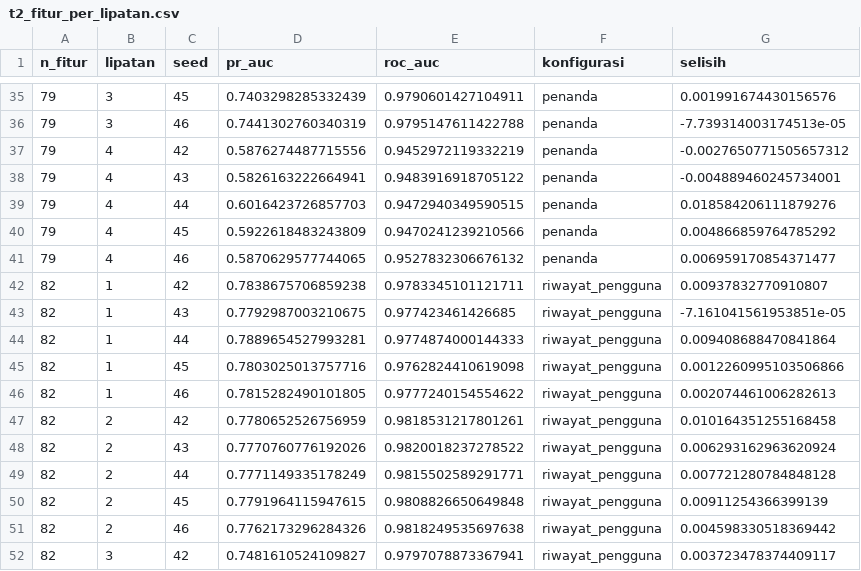
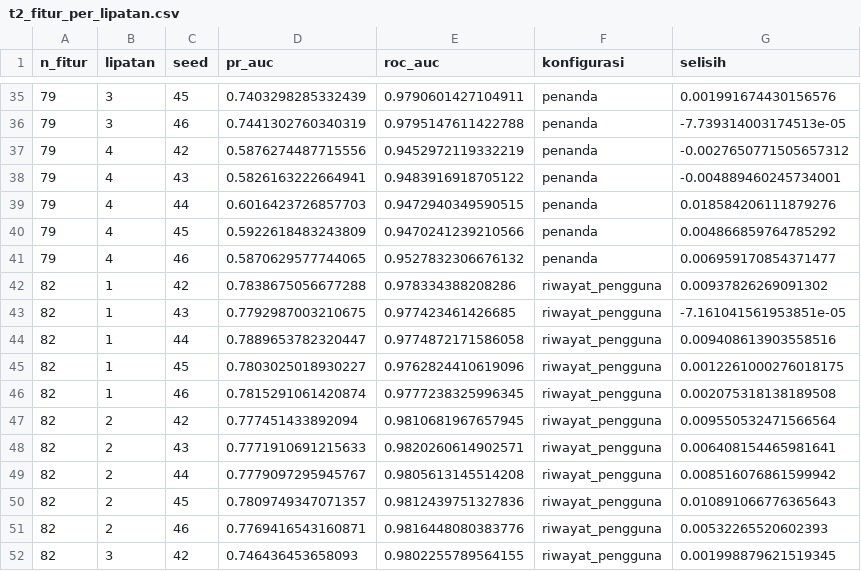
Before and after one commit to mhabibier/UTS-ML-KELOMPOK-11, a CSV file: kode/hasil/t2_fitur_per_lipatan.csv, drawn as a sheet; only a part is shown, gaps mark what is left out; the diff covers the shown part only.

```diff
--- a/kode/hasil/t2_fitur_per_lipatan.csv
+++ b/kode/hasil/t2_fitur_per_lipatan.csv
@@ -41,12 +41,12 @@ n_fitur,lipatan,seed,pr_auc,roc_auc,konfigurasi,selisih
 79,4,46,0.5870629577744065,0.9527832306676132,penanda,0.006959170854371477
-82,1,42,0.7838675706859238,0.9783345101121711,riwayat_pengguna,0.00937832770910807
+82,1,42,0.7838675056677288,0.978334388208286,riwayat_pengguna,0.00937826269091302
 82,1,43,0.7792987003210675,0.977423461426685,riwayat_pengguna,-7.161041561953851e-05
-82,1,44,0.7889654527993281,0.9774874000144333,riwayat_pengguna,0.009408688470841864
-82,1,45,0.7803025013757716,0.9762824410619098,riwayat_pengguna,0.0012260995103506866
-82,1,46,0.7815282490101805,0.9777240154554622,riwayat_pengguna,0.002074461006282613
-82,2,42,0.7780652526756959,0.9818531217801261,riwayat_pengguna,0.010164351255168458
-82,2,43,0.7770760776192026,0.9820018237278522,riwayat_pengguna,0.006293162963620924
-82,2,44,0.7771149335178249,0.9815502589291771,riwayat_pengguna,0.007721280784848128
-82,2,45,0.7791964115947615,0.9808826650649848,riwayat_pengguna,0.00911254366399139
-82,2,46,0.7762173296284326,0.9818249535697638,riwayat_pengguna,0.004598330518369442
-82,3,42,0.7481610524109827,0.9797078873367941,riwayat_pengguna,0.003723478374409117
+82,1,44,0.7889653782320447,0.9774872171586058,riwayat_pengguna,0.009408613903558516
+82,1,45,0.7803025018930227,0.9762824410619096,riwayat_pengguna,0.0012261000276018175
+82,1,46,0.7815291061420874,0.9777238325996345,riwayat_pengguna,0.002075318138189508
+82,2,42,0.777451433892094,0.9810681967657945,riwayat_pengguna,0.009550532471566564
+82,2,43,0.7771910691215633,0.9820260614902571,riwayat_pengguna,0.006408154465981641
+82,2,44,0.7779097295945767,0.9805613145514208,riwayat_pengguna,0.008516076861599942
+82,2,45,0.7809749347071357,0.9812439751327836,riwayat_pengguna,0.010891066776365643
+82,2,46,0.7769416543160871,0.9816448080383776,riwayat_pengguna,0.00532265520602393
+82,3,42,0.746436453658093,0.9802255789564155,riwayat_pengguna,0.001998879621519345
```
Also changed, not shown: 84 edited cells elsewhere in this file, kode/hasil/t2_fitur_ringkas.csv, kode/hasil/t2_fitur_seleksi.csv, 7 other files.
